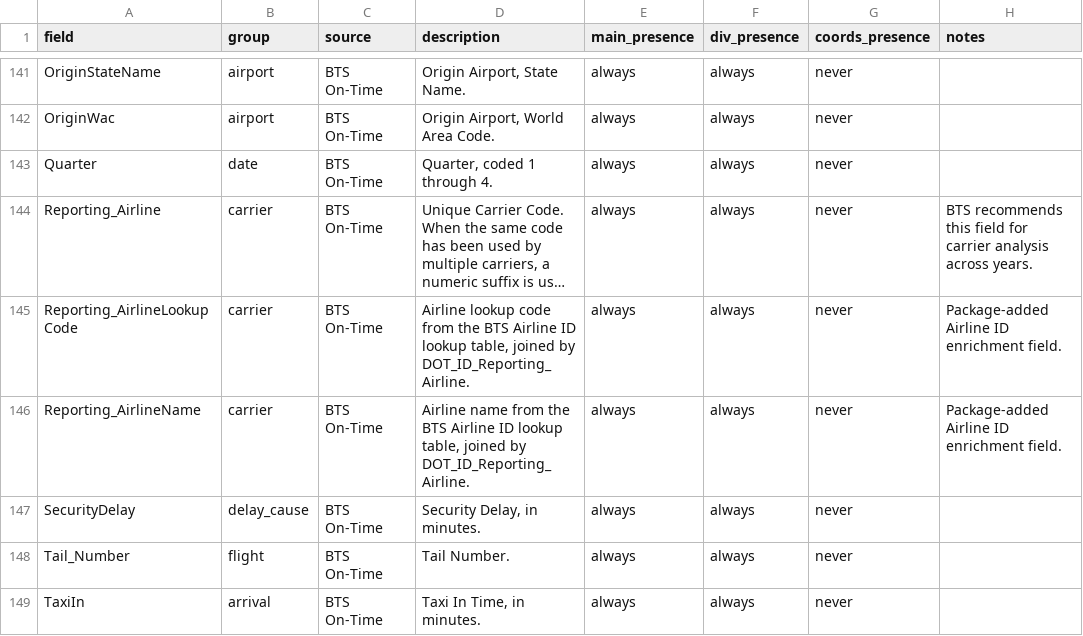
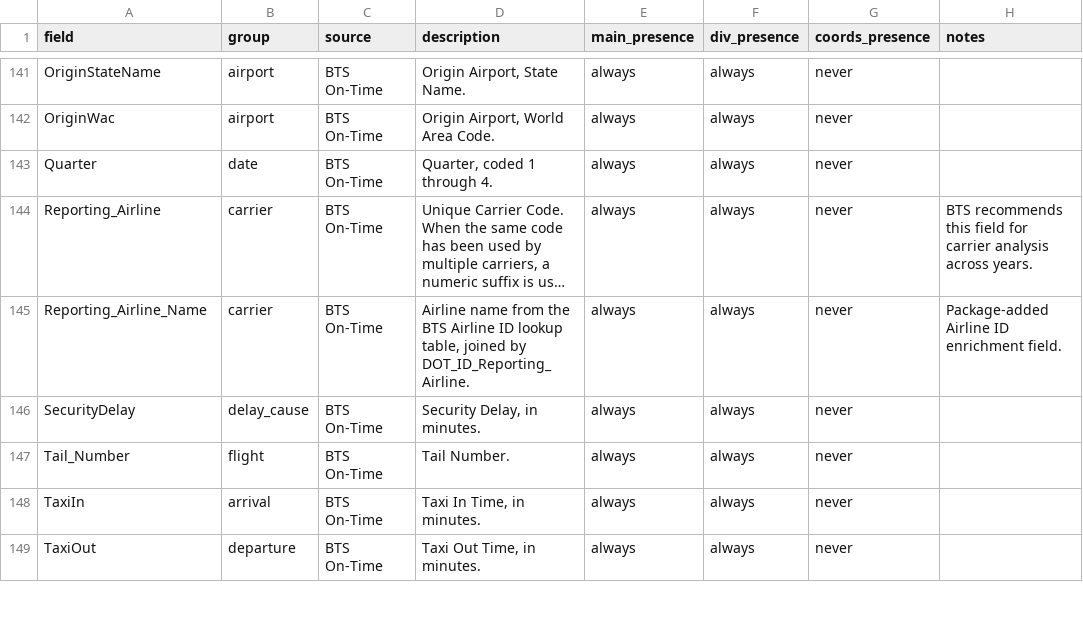
Before and after one commit to AlKulAK/slcflights, a CSV file: inst/extdata/csv/field_dictionary.csv, drawn as a sheet; only a part is shown, gaps mark what is left out; the shorter side is filled out with more unchanged rows; long unchanged cells end in …; removed rows and columns are numbered as before the commit, all else as after; the diff names each change by its address in the sheet, - before the commit and + after, or states it on an @@ line.

Commit message:
Regenerate installed data with refined Airline ID schema

```diff
--- a/inst/extdata/csv/field_dictionary.csv
+++ b/inst/extdata/csv/field_dictionary.csv
-row 145: Reporting_AirlineLookupCode | carrier | BTS On-Time | Airline lookup code from the BTS Airline ID lookup table, joined by DOT_ID_Reporting_Airline. | always | always | never | Package-added Airline ID enrichment field.
-A145 (field): Reporting_AirlineName
+A145 (field): Reporting_Airline_Name
```
Also changed, not shown: inst/extdata/csv/L_AIRLINE_ID_reduced.csv, 56 other files.
